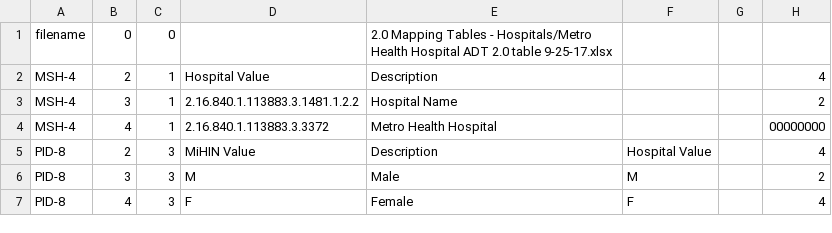
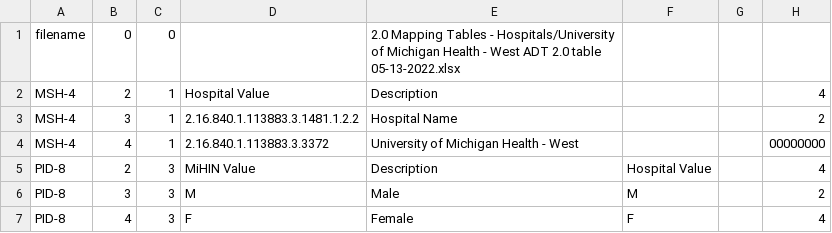
Before and after one commit to informationsoftworks/mihin, a CSV file: mapping_tables/src/University of Michigan Health - West.csv (was mapping_tables/src/Metro Health Hospital.csv), drawn as a sheet; only a part is shown.

```diff
--- a/mapping_tables/src/Metro Health Hospital.csv
+++ b/mapping_tables/src/University of Michigan Health - West.csv
@@ -1,5 +1,5 @@
-filename	0	0		2.0 Mapping Tables - Hospitals/Metro Health Hospital ADT 2.0 table 9-25-17.xlsx			
+filename	0	0		2.0 Mapping Tables - Hospitals/University of Michigan Health - West ADT 2.0 table 05-13-2022.xlsx			
 MSH-4	2	1	Hospital Value	Description			4
 MSH-4	3	1	2.16.840.1.113883.3.1481.1.2.2	Hospital Name			2
-MSH-4	4	1	2.16.840.1.113883.3.3372	Metro Health Hospital 			00000000
+MSH-4	4	1	2.16.840.1.113883.3.3372	University of Michigan Health - West			00000000
 PID-8	2	3	MiHIN Value	Description	Hospital Value		4
```
Also changed, not shown: mapping_tables/target/facility.csv, 2 other files.
